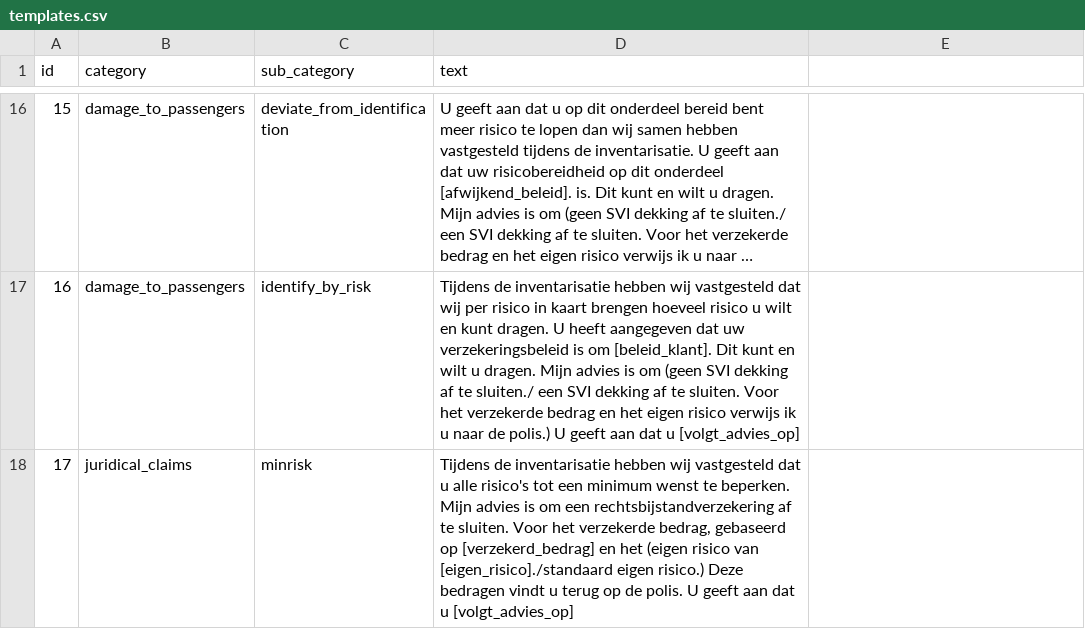
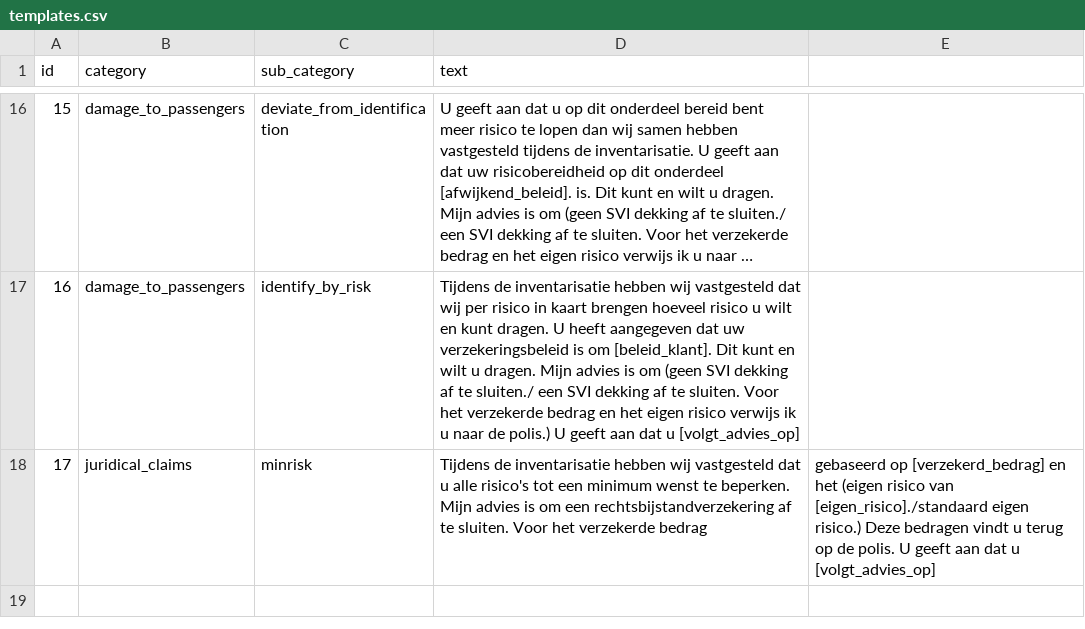
Before and after one commit to elementer23/Applied-AI-TVM, a CSV file: tvm/src/tvm/knowledge/templates.csv, drawn as a sheet; only a part is shown, gaps mark what is left out; long unchanged cells end in …; the diff names each change by its address in the sheet, - before the commit and + after, or states it on an @@ line.

Commit message:
Update templates.csv
Removing quotation marks

```diff
--- a/tvm/src/tvm/knowledge/templates.csv
+++ b/tvm/src/tvm/knowledge/templates.csv
-D18 (text): …het verzekerde bedrag, gebaseerd op [verzekerd_bedrag] en het (eigen risico van [eigen_risico]./standaard eigen risico.) Deze bedragen vindt u terug op de polis. U geeft aan dat u [volgt_advies_op]
+D18 (text): …het verzekerde bedrag
-E18: (empty)
+E18: gebaseerd op [verzekerd_bedrag] en het (eigen risico van [eigen_risico]./standaard eigen risico.) Deze bedragen vindt u terug op de polis. U geeft aan dat u [volgt_advies_op]
```
